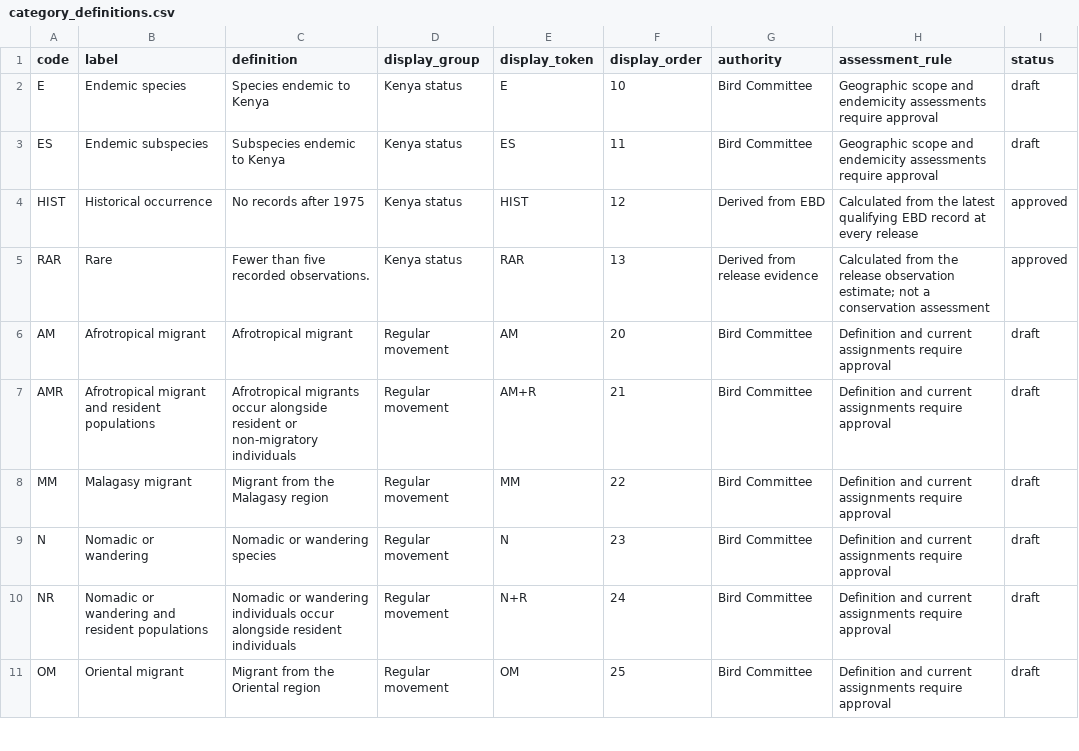
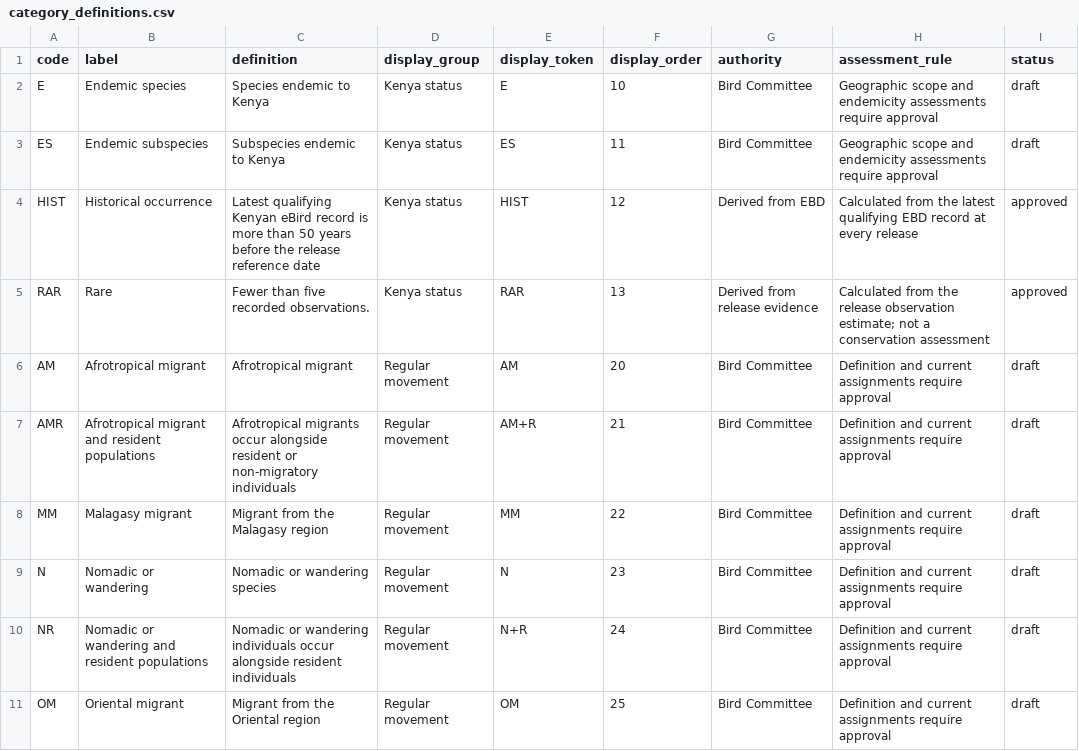
Before and after one commit to A-Rocha-Kenya/Birds-of-Kenya, a CSV file: data/curation/category_definitions.csv, drawn as a sheet; only a part is shown.

Commit message:
Prepare v2026.0 publication and document future releases

```diff
--- a/data/curation/category_definitions.csv
+++ b/data/curation/category_definitions.csv
@@ -3,3 +3,3 @@ E,Endemic species,Species endemic to Kenya,Kenya status,E,10,Bird Committee,Geog
 ES,Endemic subspecies,Subspecies endemic to Kenya,Kenya status,ES,11,Bird Committee,Geographic scope and endemicity assessments require approval,draft
-HIST,Historical occurrence,No records after 1975,Kenya status,HIST,12,Derived from EBD,Calculated from the latest qualifying EBD record at every release,approved
+HIST,Historical occurrence,Latest qualifying Kenyan eBird record is more than 50 years before the release reference date,Kenya status,HIST,12,Derived from EBD,Calculated from the latest qualifying EBD record at every release,approved
 RAR,Rare,Fewer than five recorded observations.,Kenya status,RAR,13,Derived from release evidence,Calculated from the release observation estimate; not a conservation assessment,approved
```
Also changed, not shown: 38 other files.
